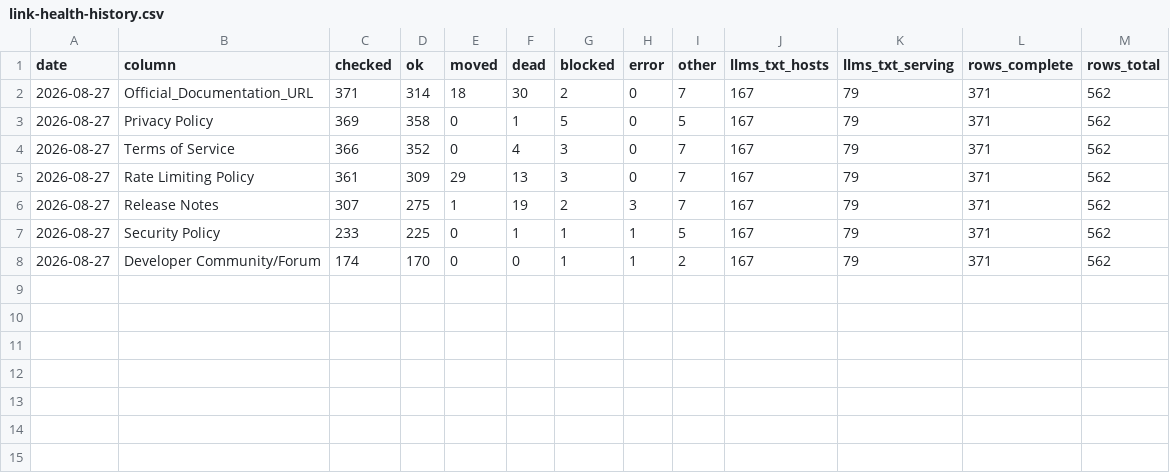
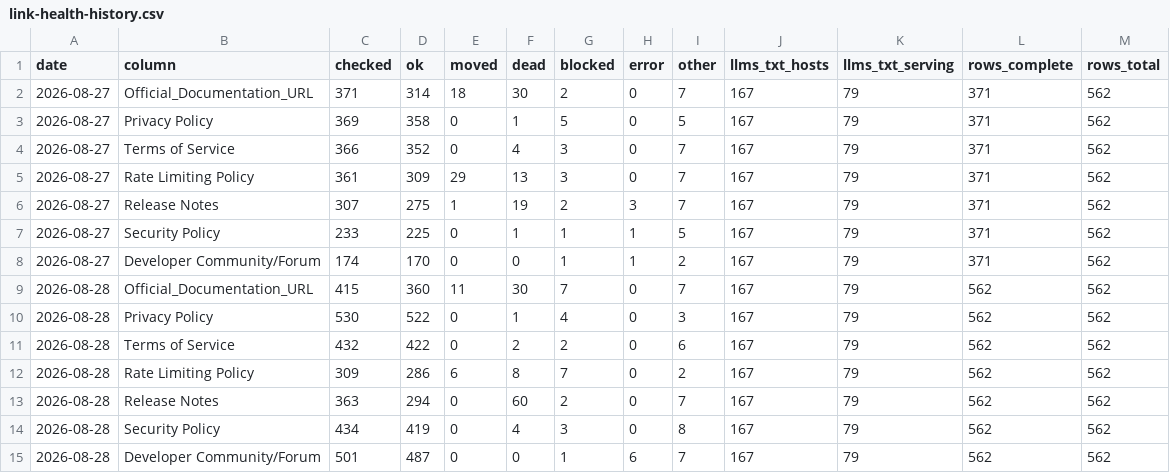
Before and after one commit to in-c0/updAPI, a CSV file: datasets/link-health-history.csv, drawn as a sheet; the diff names each change by its address in the sheet, - before the commit and + after, or states it on an @@ line.

```diff
--- a/datasets/link-health-history.csv
+++ b/datasets/link-health-history.csv
+row 9: 2026-08-28 | Official_Documentation_URL | 415 | 360 | 11 | 30 | 7 | 0 | 7 | 167 | 79 | 562 | 562
+row 10: 2026-08-28 | Privacy Policy | 530 | 522 | 0 | 1 | 4 | 0 | 3 | 167 | 79 | 562 | 562
+row 11: 2026-08-28 | Terms of Service | 432 | 422 | 0 | 2 | 2 | 0 | 6 | 167 | 79 | 562 | 562
+row 12: 2026-08-28 | Rate Limiting Policy | 309 | 286 | 6 | 8 | 7 | 0 | 2 | 167 | 79 | 562 | 562
+row 13: 2026-08-28 | Release Notes | 363 | 294 | 0 | 60 | 2 | 0 | 7 | 167 | 79 | 562 | 562
+row 14: 2026-08-28 | Security Policy | 434 | 419 | 0 | 4 | 3 | 0 | 8 | 167 | 79 | 562 | 562
+row 15: 2026-08-28 | Developer Community/Forum | 501 | 487 | 0 | 0 | 1 | 6 | 7 | 167 | 79 | 562 | 562
```
Also changed, not shown: api-docs-urls.csv, 10 other files.
